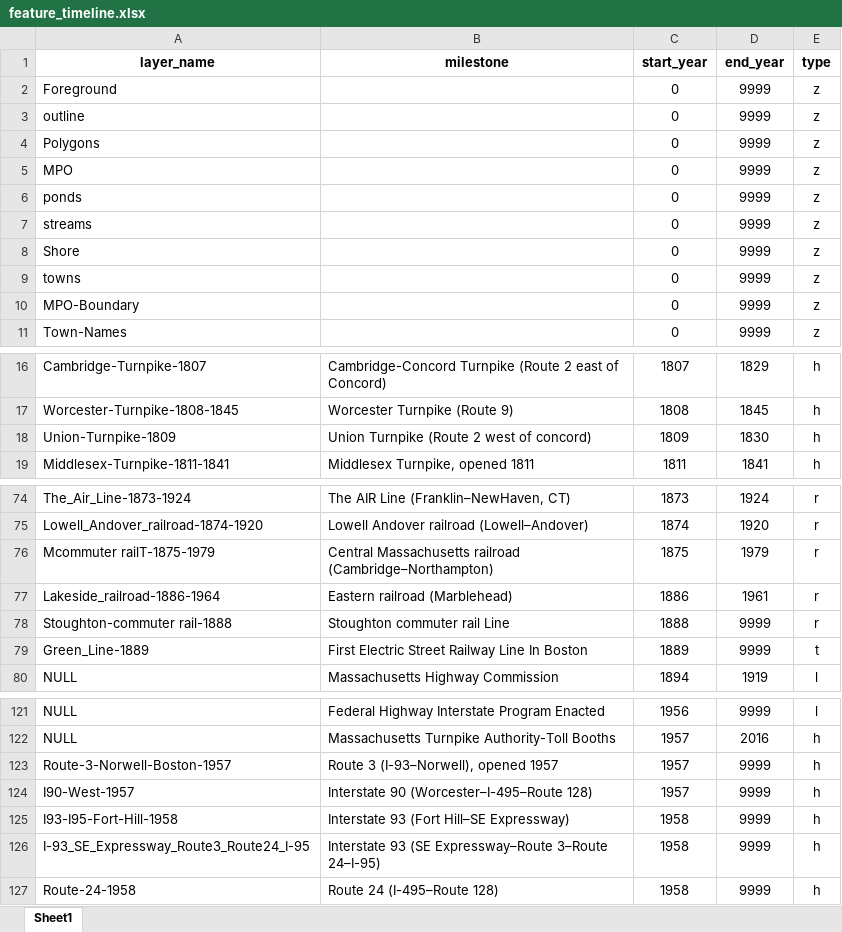
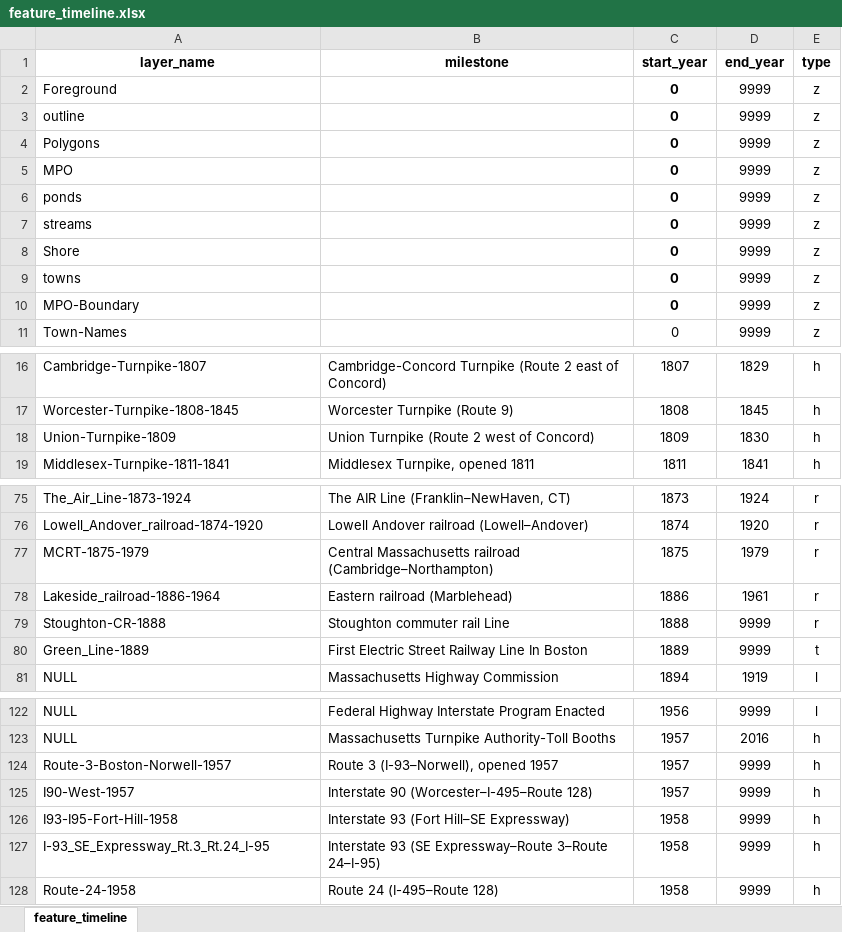
Before and after one commit to bkrepp-ctps/prototype-historical-map, an Excel workbook: xlsx/feature_timeline.xlsx, sheet feature_timeline, drawn as a sheet; only a part is shown, gaps mark what is left out; values as stored, in another font and other column widths than the file's, no borders; addresses are those after the commit; the diff covers the shown part only; the diff names each change by its address in the sheet, - before the commit and + after, or states it on an @@ line.

```diff
--- a/xlsx/feature_timeline.xlsx (sheet feature_timeline)
+++ b/xlsx/feature_timeline.xlsx (sheet feature_timeline)
-sheet tab: Sheet1
+sheet tab: feature_timeline
-C2:C10 bold: off
+C2:C10 bold: on
-B18 (milestone): Union Turnpike (Route 2 west of concord)
+B18 (milestone): Union Turnpike (Route 2 west of Concord)
-A77 (layer_name): Mcommuter railT-1875-1979
+A77 (layer_name): MCRT-1875-1979
-A79 (layer_name): Stoughton-commuter rail-1888
+A79 (layer_name): Stoughton-CR-1888
-A124 (layer_name): Route-3-Norwell-Boston-1957
+A124 (layer_name): Route-3-Boston-Norwell-1957
-A127 (layer_name): I-93_SE_Expressway_Route3_Route24_I-95
+A127 (layer_name): I-93_SE_Expressway_Rt.3_Rt.24_I-95
```
Also changed, not shown: 1 added row and 35 edited cells elsewhere in this sheet, 1 other file.
